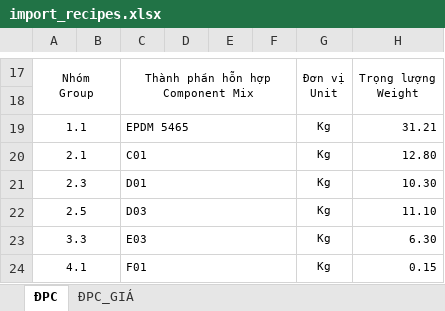
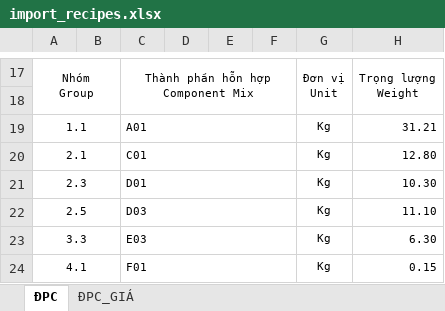
Before and after one commit to manhvt89/warehouse, an Excel workbook: import_recipes.xlsx, sheet ĐPC, drawn as a sheet; only a part is shown, gaps mark what is left out; values as stored, in another font and other column widths than the file's, no borders; charts and pictures not drawn; the diff names each change by its address in the sheet, - before the commit and + after, or states it on an @@ line.

```diff
--- a/import_recipes.xlsx (sheet ĐPC)
+++ b/import_recipes.xlsx (sheet ĐPC)
-C19: EPDM 5465
+C19: A01
```
Also changed, not shown: charts or pictures, import_compoundas.xlsx, 13 other files.
